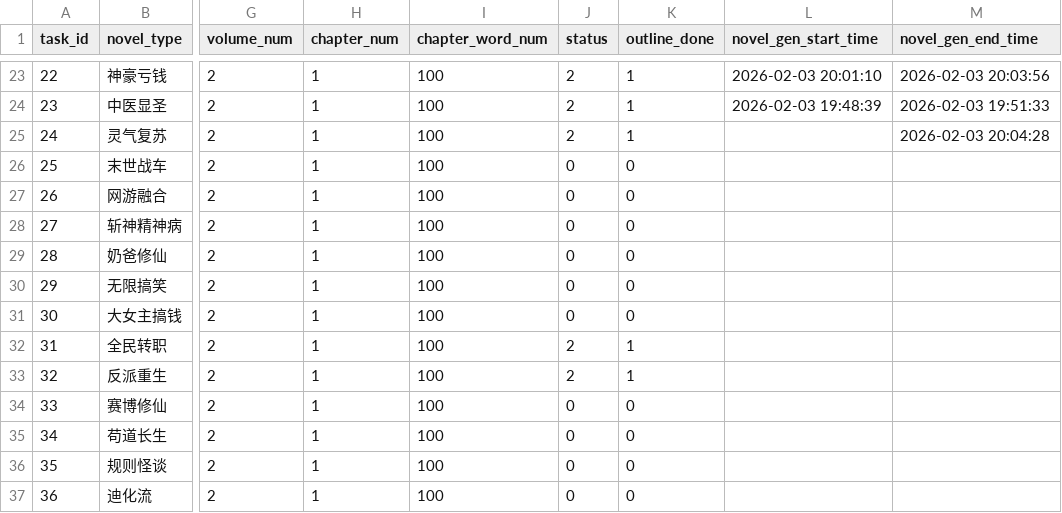
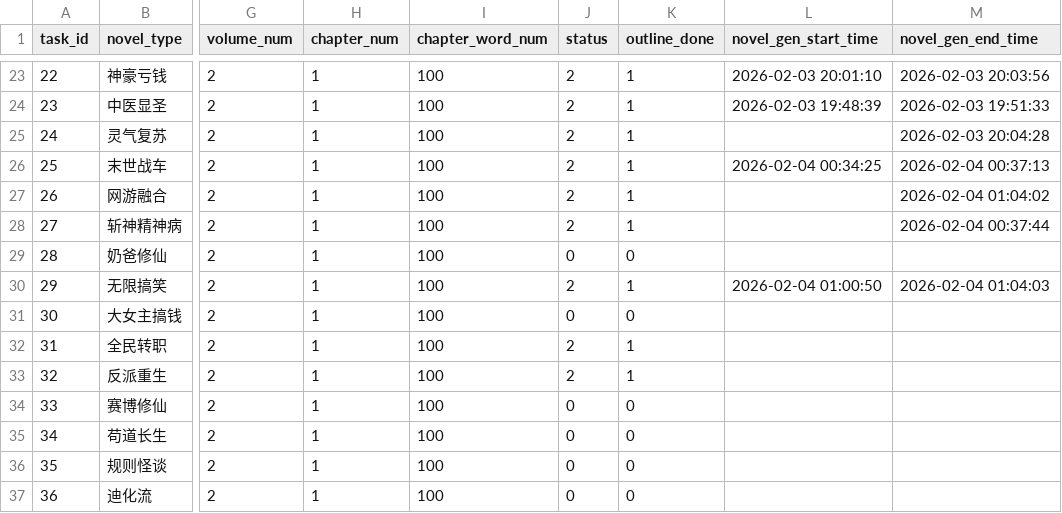
Before and after one commit to RobertLau666/NovaNovel, a CSV file: novel_gen_tasks/test.csv, drawn as a sheet; only a part is shown, gaps mark what is left out; the diff names each change by its address in the sheet, - before the commit and + after, or states it on an @@ line.

```diff
--- a/novel_gen_tasks/test.csv
+++ b/novel_gen_tasks/test.csv
-J26:J28 (status): 0
+J26:J28 (status): 2
-K26:K28 (outline_done): 0
+K26:K28 (outline_done): 1
-L26 (novel_gen_start_time): (empty)
+L26 (novel_gen_start_time): 2026-02-04 00:34:25
-M26 (novel_gen_end_time): (empty)
+M26 (novel_gen_end_time): 2026-02-04 00:37:13
-M27 (novel_gen_end_time): (empty)
+M27 (novel_gen_end_time): 2026-02-04 01:04:02
-M28 (novel_gen_end_time): (empty)
+M28 (novel_gen_end_time): 2026-02-04 00:37:44
-J30 (status): 0
+J30 (status): 2
-K30 (outline_done): 0
+K30 (outline_done): 1
-L30 (novel_gen_start_time): (empty)
+L30 (novel_gen_start_time): 2026-02-04 01:00:50
-M30 (novel_gen_end_time): (empty)
+M30 (novel_gen_end_time): 2026-02-04 01:04:03
```
Also changed, not shown: 2 other files.
